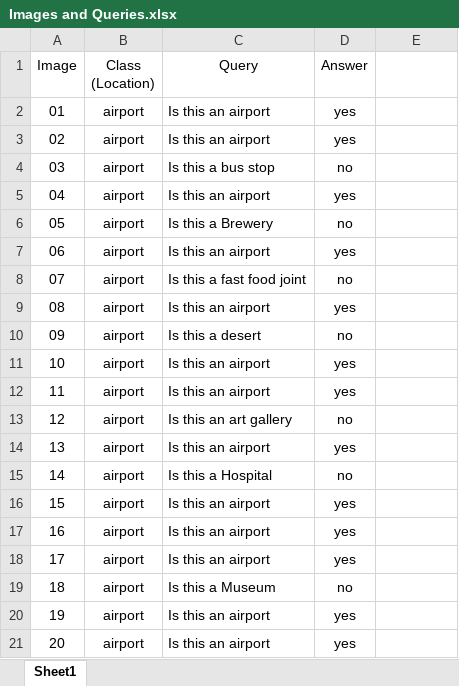
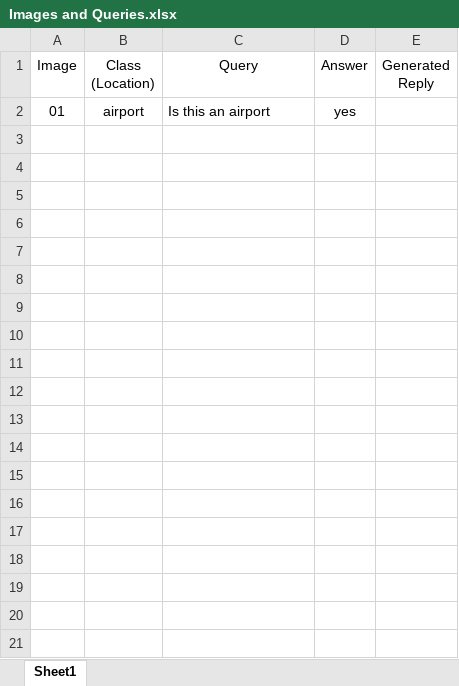
Before and after one commit to shermaine0603/LLaVa, an Excel workbook: Images and Queries.xlsx, sheet Sheet1, drawn as a sheet; only a part is shown; values as stored, in another font and other column widths than the file's, no borders; the diff covers the shown part only; the diff names each change by its address in the sheet, - before the commit and + after, or states it on an @@ line.

```diff
--- a/Images and Queries.xlsx (sheet Sheet1)
+++ b/Images and Queries.xlsx (sheet Sheet1)
-E1: (empty)
+E1: Generated Reply
-row 3: 02 | airport | Is this an airport | yes
-row 4: 03 | airport | Is this a bus stop | no
-row 5: 04 | airport | Is this an airport | yes
-row 6: 05 | airport | Is this a Brewery | no
-row 7: 06 | airport | Is this an airport | yes
-row 8: 07 | airport | Is this a fast food joint | no
-row 9: 08 | airport | Is this an airport | yes
-row 10: 09 | airport | Is this a desert | no
-row 11: 10 | airport | Is this an airport | yes
-row 12: 11 | airport | Is this an airport | yes
-row 13: 12 | airport | Is this an art gallery | no
-row 14: 13 | airport | Is this an airport | yes
-row 15: 14 | airport | Is this a Hospital | no
-row 16: 15 | airport | Is this an airport | yes
-row 17: 16 | airport | Is this an airport | yes
-row 18: 17 | airport | Is this an airport | yes
-row 19: 18 | airport | Is this a Museum | no
-row 20: 19 | airport | Is this an airport | yes
-row 21: 20 | airport | Is this an airport | yes
```
Also changed, not shown: 80 removed rows elsewhere in this sheet, 2 other files.
